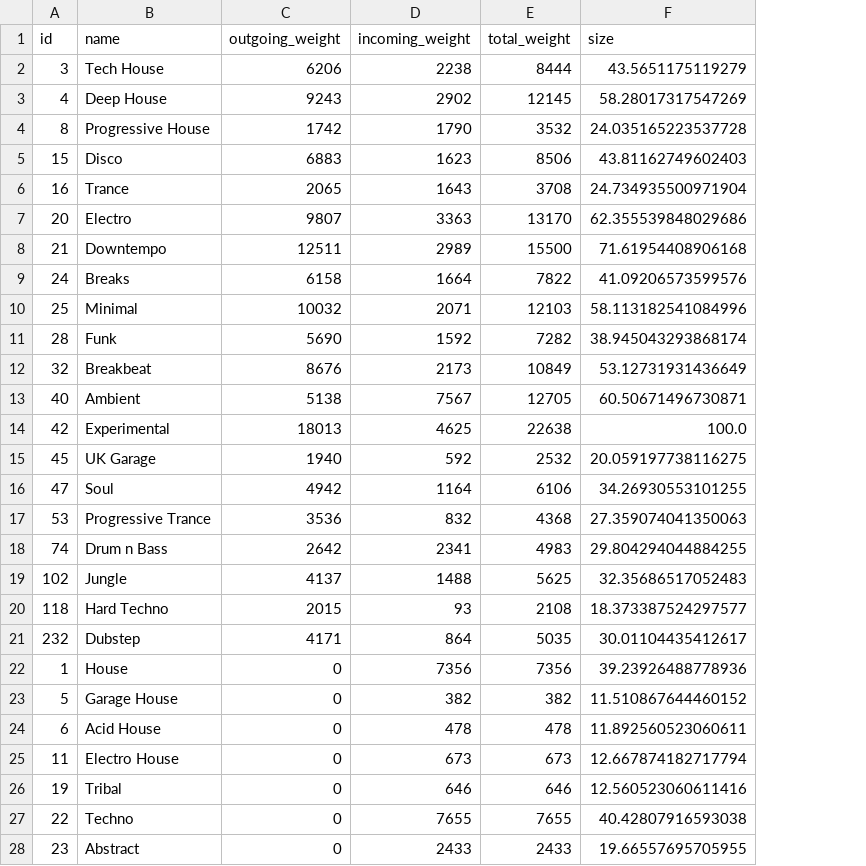
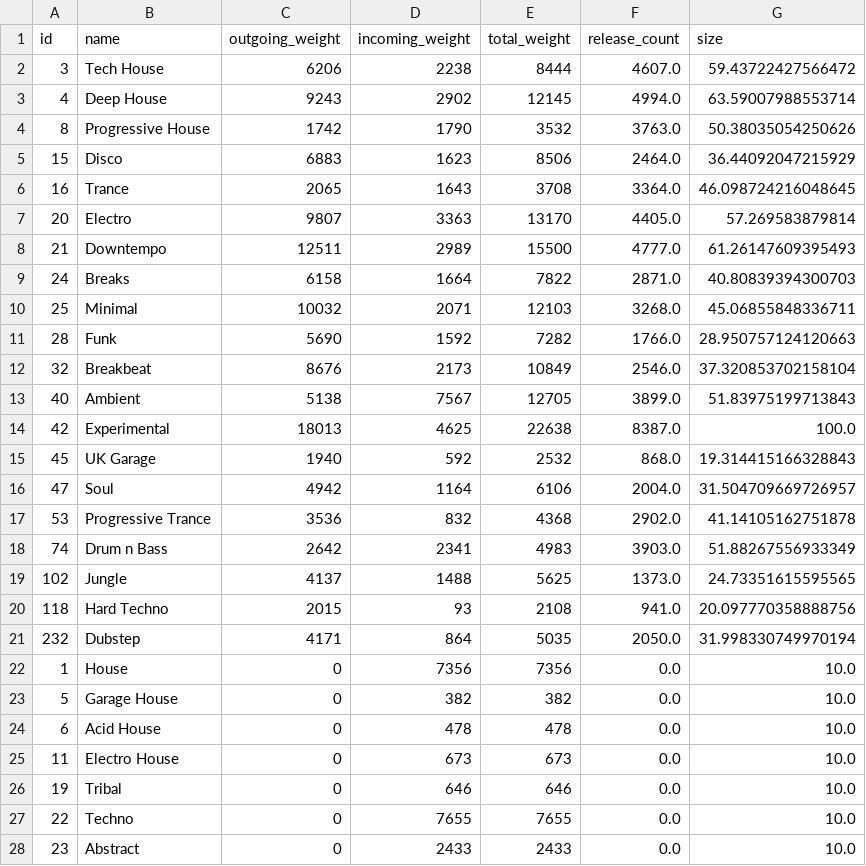
Before and after one commit to csipapicsa/MasterThesisVis, a CSV file: data/nodes_2020.csv, drawn as a sheet; only a part is shown; addresses are those after the commit; the diff covers the shown part only; the diff names each change by its address in the sheet, - before the commit and + after, or states it on an @@ line.

```diff
--- a/data/nodes_2020.csv
+++ b/data/nodes_2020.csv
+column F (release_count), rows 2-28: 4607.0 | 4994.0 | 3763.0 | 2464.0 | 3364.0 | 4405.0 | 4777.0 | 2871.0 | 3268.0 | 1766.0 | 2546.0 | 3899.0 | 8387.0 | 868.0 | 2004.0 | 2902.0 | 3903.0 | 1373.0 | 941.0 | 2050.0 | 0.0 | 0.0 | 0.0 | 0.0 | 0.0 | 0.0 | 0.0
-G2 (size): 43.5651175119279
+G2 (size): 59.43722427566472
-G3 (size): 58.28017317547269
+G3 (size): 63.59007988553714
-G4 (size): 24.035165223537728
+G4 (size): 50.38035054250626
-G5 (size): 43.81162749602403
+G5 (size): 36.44092047215929
-G6 (size): 24.734935500971904
+G6 (size): 46.098724216048645
-G7 (size): 62.355539848029686
+G7 (size): 57.269583879814
-G8 (size): 71.61954408906168
+G8 (size): 61.26147609395493
-G9 (size): 41.09206573599576
+G9 (size): 40.80839394300703
-G10 (size): 58.113182541084996
+G10 (size): 45.06855848336711
-G11 (size): 38.945043293868174
+G11 (size): 28.950757124120663
-G12 (size): 53.12731931436649
+G12 (size): 37.320853702158104
-G13 (size): 60.50671496730871
+G13 (size): 51.83975199713843
-G15 (size): 20.059197738116275
+G15 (size): 19.314415166328843
-G16 (size): 34.26930553101255
+G16 (size): 31.504709669726957
-G17 (size): 27.359074041350063
+G17 (size): 41.14105162751878
-G18 (size): 29.804294044884255
+G18 (size): 51.88267556933349
-G19 (size): 32.35686517052483
+G19 (size): 24.73351615595565
-G20 (size): 18.373387524297577
+G20 (size): 20.097770358888756
-G21 (size): 30.01104435412617
+G21 (size): 31.998330749970194
-G22 (size): 39.23926488778936
+G22 (size): 10.0
-G23 (size): 11.510867644460152
+G23 (size): 10.0
-G24 (size): 11.892560523060611
+G24 (size): 10.0
-G25 (size): 12.667874182717794
+G25 (size): 10.0
-G26 (size): 12.560523060611416
+G26 (size): 10.0
-G27 (size): 40.42807916593038
+G27 (size): 10.0
-G28 (size): 19.66557695705955
+G28 (size): 10.0
```
Also changed, not shown: 79 edited cells elsewhere in this file, data/nodes_2008.csv, data/nodes_2018.csv, 23 other files.
